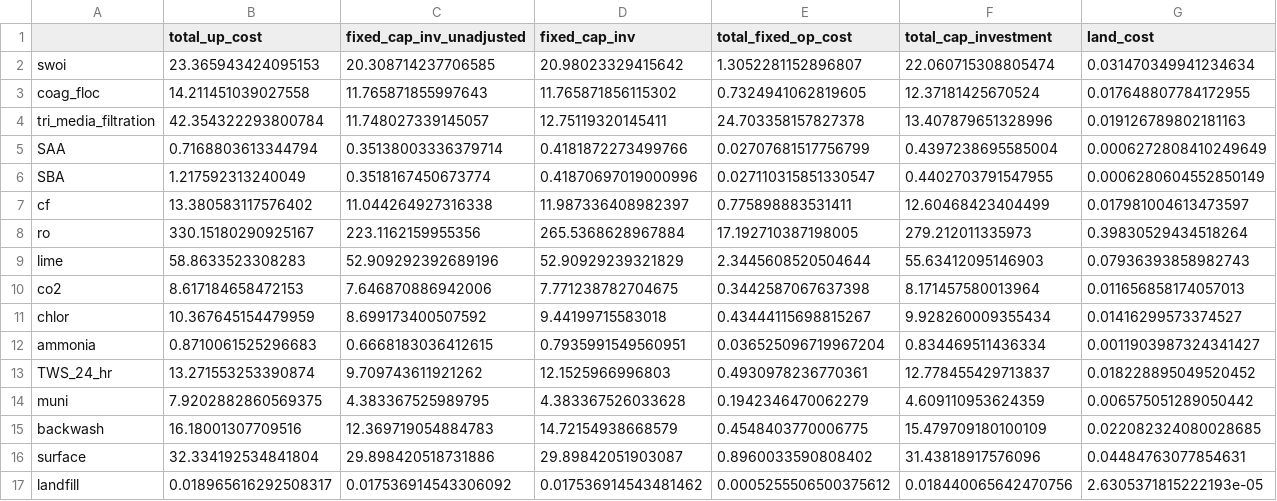
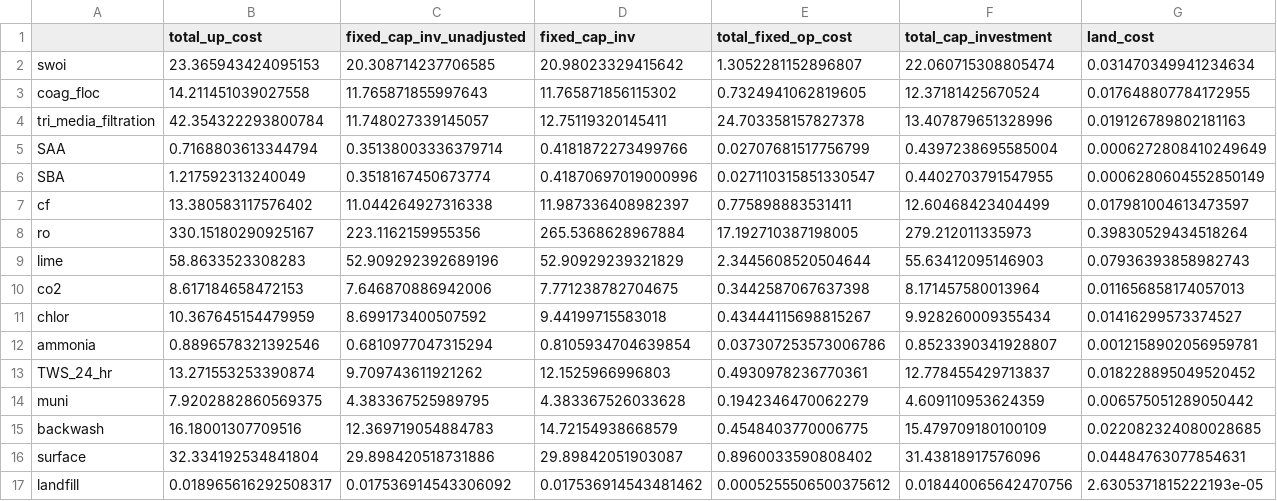
Before and after one commit to NREL/WaterTAP3, a CSV file: IDAES-WaterTAP3_v2/cost_results.csv, drawn as a sheet; only a part is shown; the diff covers the shown part only; the diff names each change by its address in the sheet, - before the commit and + after, or states it on an @@ line.

```diff
--- a/IDAES-WaterTAP3_v2/cost_results.csv
+++ b/IDAES-WaterTAP3_v2/cost_results.csv
-B12 (total_up_cost): 0.8710061525296683
+B12 (total_up_cost): 0.8896578321392546
-C12 (fixed_cap_inv_unadjusted): 0.6668183036412615
+C12 (fixed_cap_inv_unadjusted): 0.6810977047315294
-D12 (fixed_cap_inv): 0.7935991549560951
+D12 (fixed_cap_inv): 0.8105934704639854
-E12 (total_fixed_op_cost): 0.036525096719967204
+E12 (total_fixed_op_cost): 0.037307253573006786
-F12 (total_cap_investment): 0.834469511436334
+F12 (total_cap_investment): 0.8523390341928807
-G12 (land_cost): 0.0011903987324341427
+G12 (land_cost): 0.0012158902056959781
```
Also changed, not shown: 7 edited cells elsewhere in this file, 1 other file.
